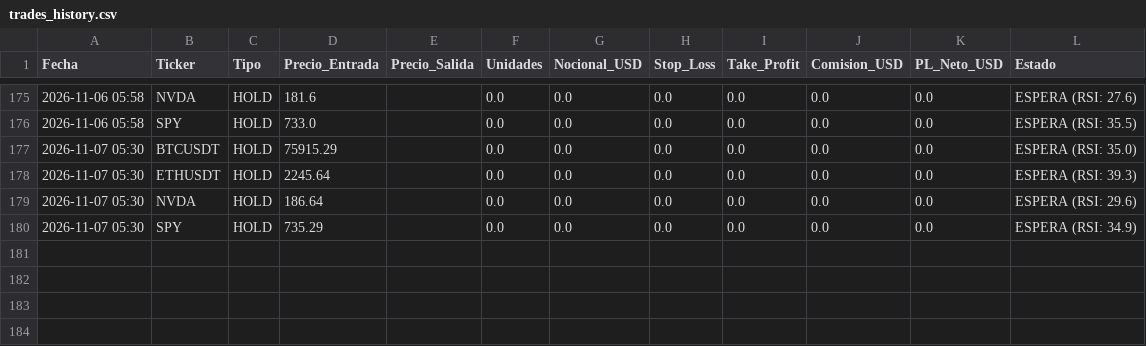
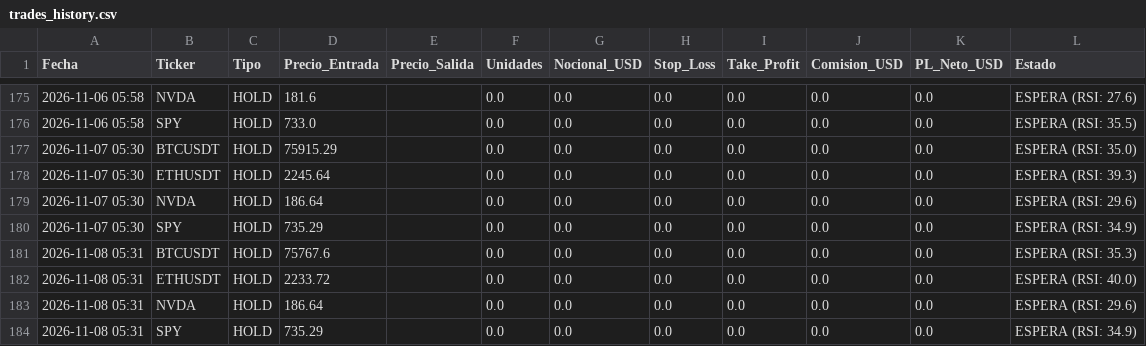
Before and after one commit to Nebuluky25/trader_bot, a CSV file: trades_history.csv, drawn as a sheet; only a part is shown, gaps mark what is left out.

```diff
--- a/trades_history.csv
+++ b/trades_history.csv
@@ -180 +180,5 @@ Fecha,Ticker,Tipo,Precio_Entrada,Precio_Salida,Unidades,Nocional_USD,Stop_Loss,T
 2026-11-07 05:30,SPY,HOLD,735.29,,0.0,0.0,0.0,0.0,0.0,0.0,ESPERA (RSI: 34.9)
+2026-11-08 05:31,BTCUSDT,HOLD,75767.6,,0.0,0.0,0.0,0.0,0.0,0.0,ESPERA (RSI: 35.3)
+2026-11-08 05:31,ETHUSDT,HOLD,2233.72,,0.0,0.0,0.0,0.0,0.0,0.0,ESPERA (RSI: 40.0)
+2026-11-08 05:31,NVDA,HOLD,186.64,,0.0,0.0,0.0,0.0,0.0,0.0,ESPERA (RSI: 29.6)
+2026-11-08 05:31,SPY,HOLD,735.29,,0.0,0.0,0.0,0.0,0.0,0.0,ESPERA (RSI: 34.9)
```
